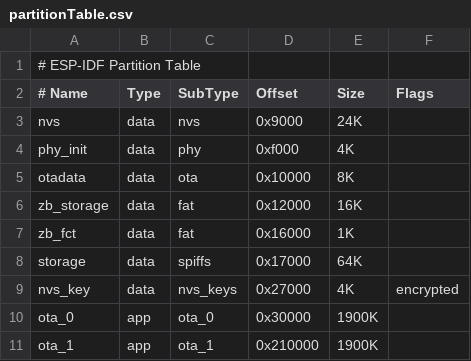
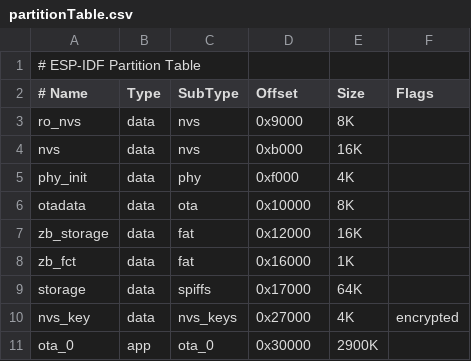
Before and after one commit to GammaTroniques/TICMeter, a CSV file: firmware/partition_table/partitionTable.csv, drawn as a sheet.

```diff
--- a/firmware/partition_table/partitionTable.csv
+++ b/firmware/partition_table/partitionTable.csv
@@ -2,3 +2,4 @@
 # Name, Type, SubType, Offset, Size, Flags
-nvs,data,nvs,0x9000,24K,
+ro_nvs,data,nvs,0x9000,8K,
+nvs,data,nvs,0xb000,16K,
 phy_init,data,phy,0xf000,4K,
@@ -9,3 +10,2 @@ storage,data,spiffs,0x17000,64K,
 nvs_key,data,nvs_keys,0x27000,4K,encrypted
-ota_0,app,ota_0,0x30000,1900K,
-ota_1,app,ota_1,0x210000,1900K,
+ota_0,app,ota_0,0x30000,2900K,
```
Also changed, not shown: 5 other files.
